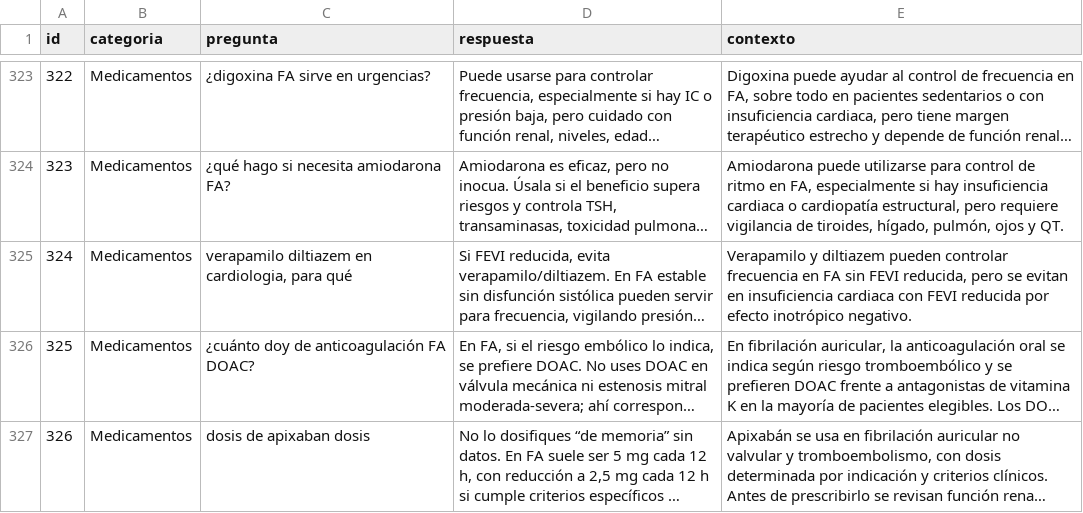
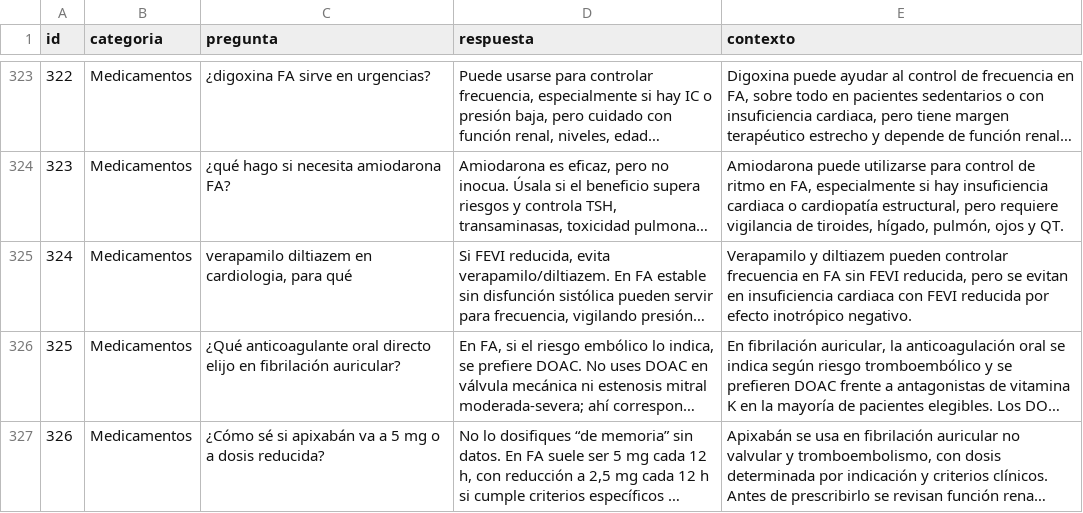
Before and after one commit to carloscardozocardiologue/pln-voz, a CSV file: data/preguntas_cardiologia_esc_500.csv, drawn as a sheet; only a part is shown, gaps mark what is left out; long unchanged cells end in …; the diff covers the shown part only; the diff names each change by its address in the sheet, - before the commit and + after, or states it on an @@ line.

```diff
--- a/data/preguntas_cardiologia_esc_500.csv
+++ b/data/preguntas_cardiologia_esc_500.csv
-C326 (pregunta): ¿cuánto doy de anticoagulación FA DOAC?
+C326 (pregunta): ¿Qué anticoagulante oral directo elijo en fibrilación auricular?
-C327 (pregunta): dosis de apixaban dosis
+C327 (pregunta): ¿Cómo sé si apixabán va a 5 mg o a dosis reducida?
```
Also changed, not shown: 37 edited cells elsewhere in this file, 1 other file.
